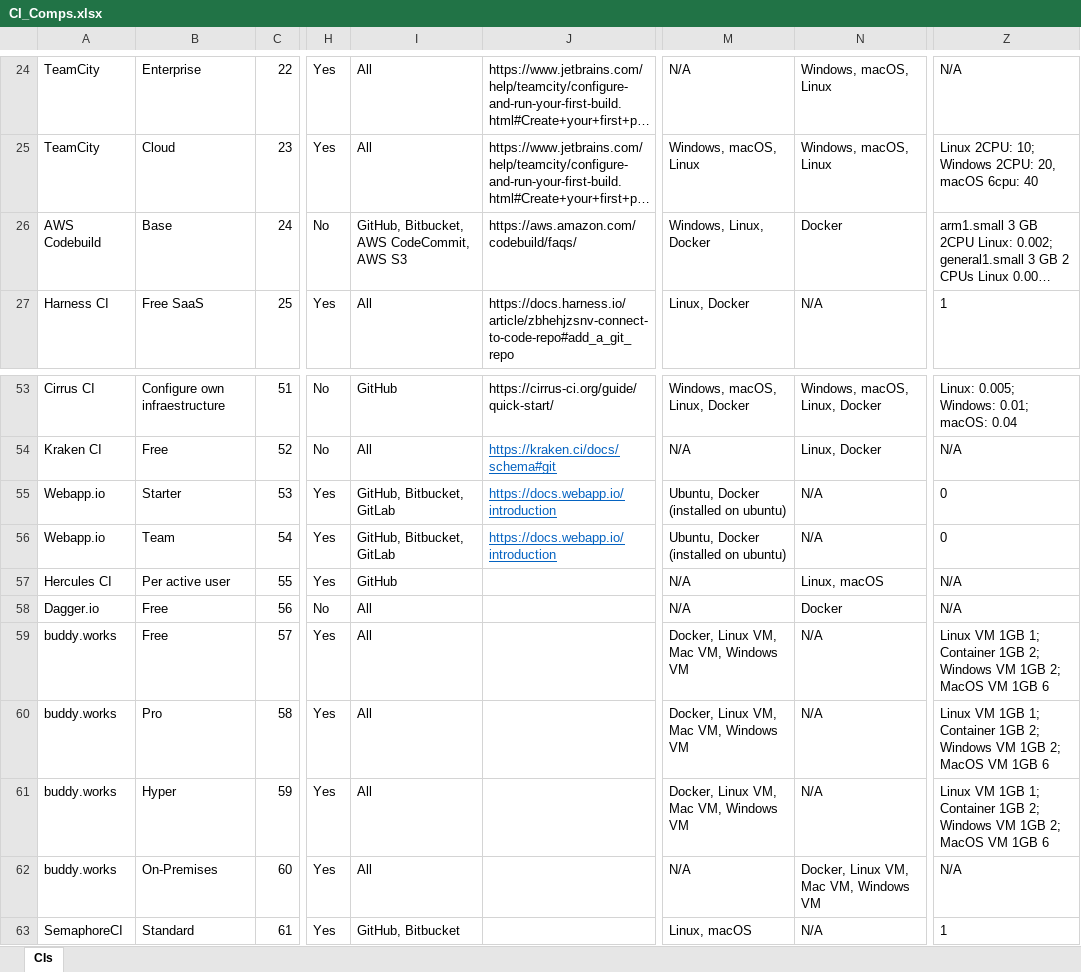
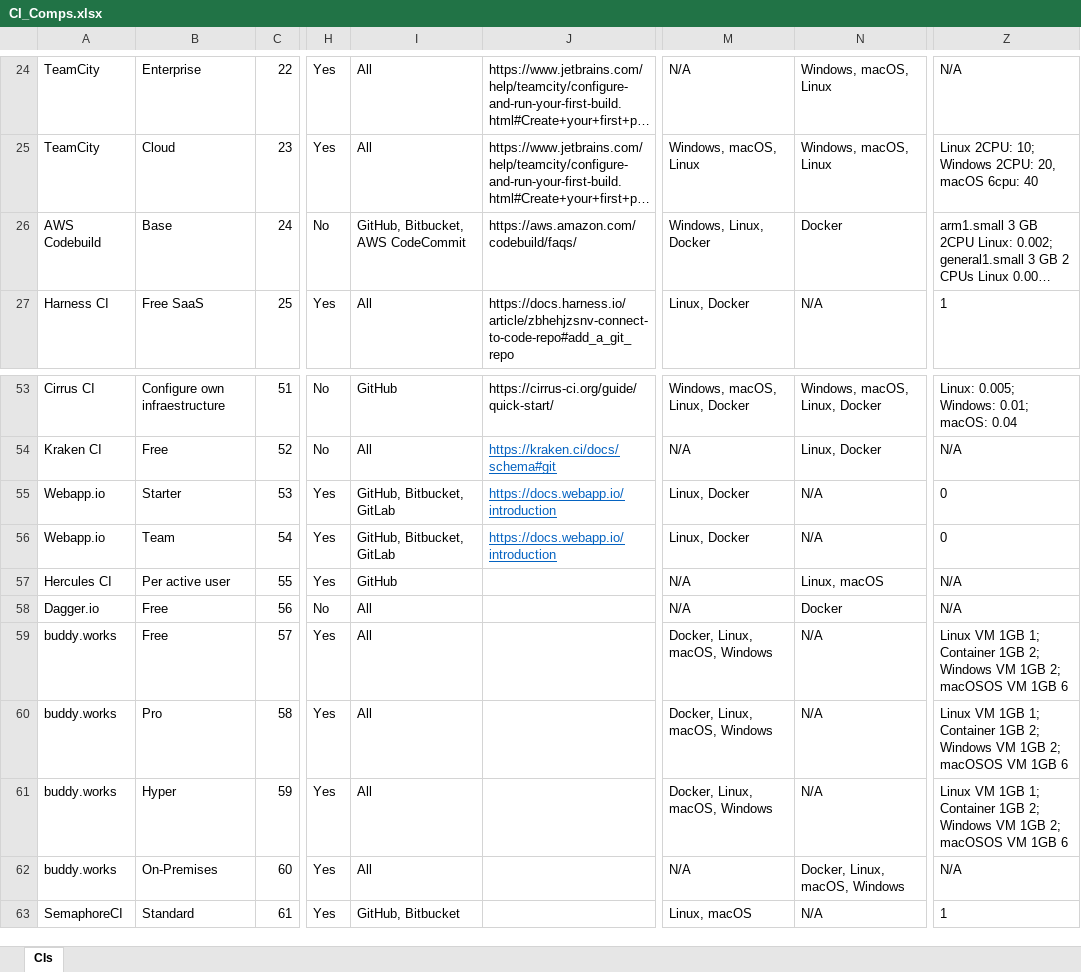
Before and after one commit to afonsofigs/devopsconfigurator, an Excel workbook: src/lib/excels/CI_Comps.xlsx, sheet CIs, drawn as a sheet; only a part is shown, gaps mark what is left out; long unchanged cells end in …; values as stored, in another font and other column widths than the file's, no borders; table styles not drawn; the diff names each change by its address in the sheet, - before the commit and + after, or states it on an @@ line.

```diff
--- a/src/lib/excels/CI_Comps.xlsx (sheet CIs)
+++ b/src/lib/excels/CI_Comps.xlsx (sheet CIs)
-I26: GitHub, Bitbucket, AWS CodeCommit, AWS S3
+I26: GitHub, Bitbucket, AWS CodeCommit
-M55:M56: Ubuntu, Docker (installed on ubuntu)
+M55:M56: Linux, Docker
-M59:M61: Docker, Linux VM, Mac VM, Windows VM
+M59:M61: Docker, Linux, macOS, Windows
-Z59:Z61: …1GB 2; MacOS VM 1GB…
+Z59:Z61: …1GB 2; macOSOS VM 1GB…
-N62: Docker, Linux VM, Mac VM, Windows VM
+N62: Docker, Linux, macOS, Windows
```
Also changed, not shown: 27 other files.
